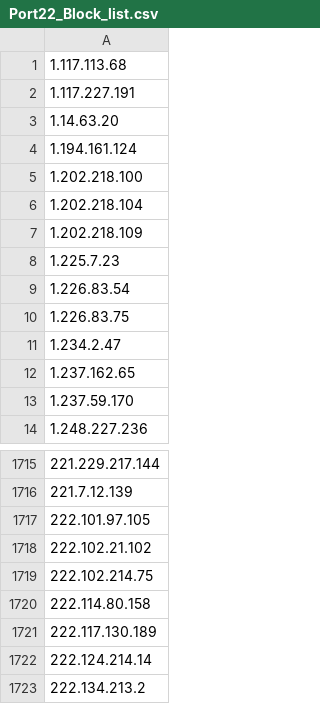
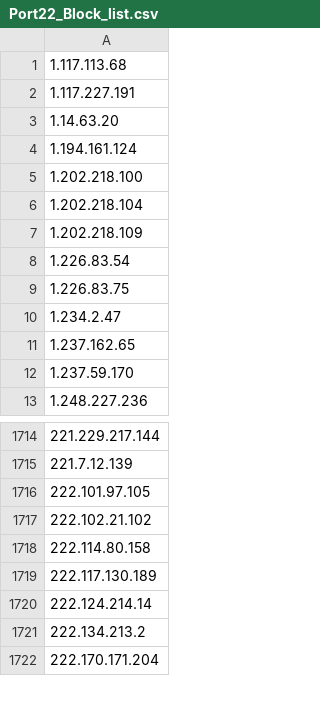
Before and after one commit to UICSplunk/BlockLists, a CSV file: Port22_Block_list.csv, drawn as a sheet; only a part is shown, gaps mark what is left out; the shorter side is filled out with more unchanged rows.

Commit message:
Sent via SOAR - 2025-02-14 11:00:01.501813+00

```diff
--- a/Port22_Block_list.csv
+++ b/Port22_Block_list.csv
@@ -7,3 +7,2 @@
 1.202.218.109
-1.225.7.23
 1.226.83.54
@@ -1718,3 +1717,2 @@
 222.102.21.102
-222.102.214.75
 222.114.80.158
```
